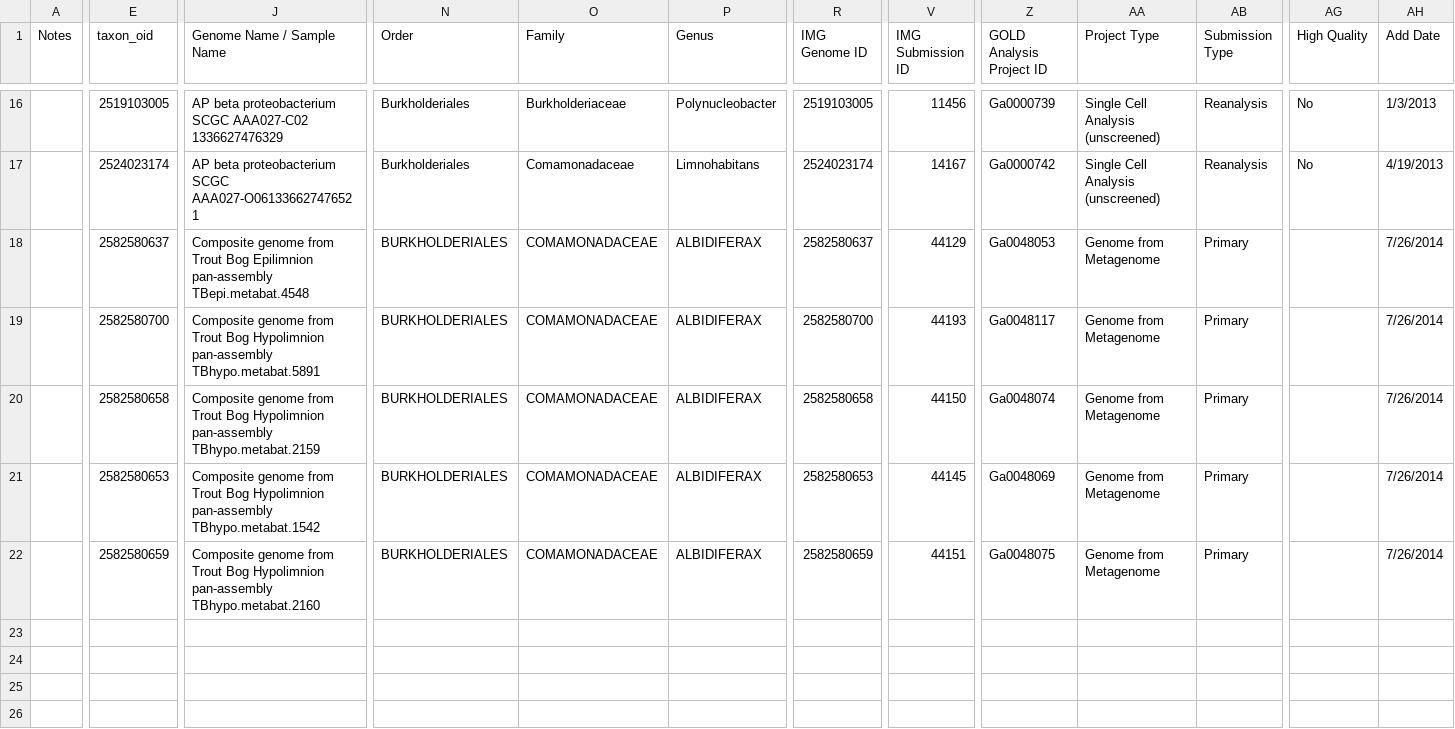
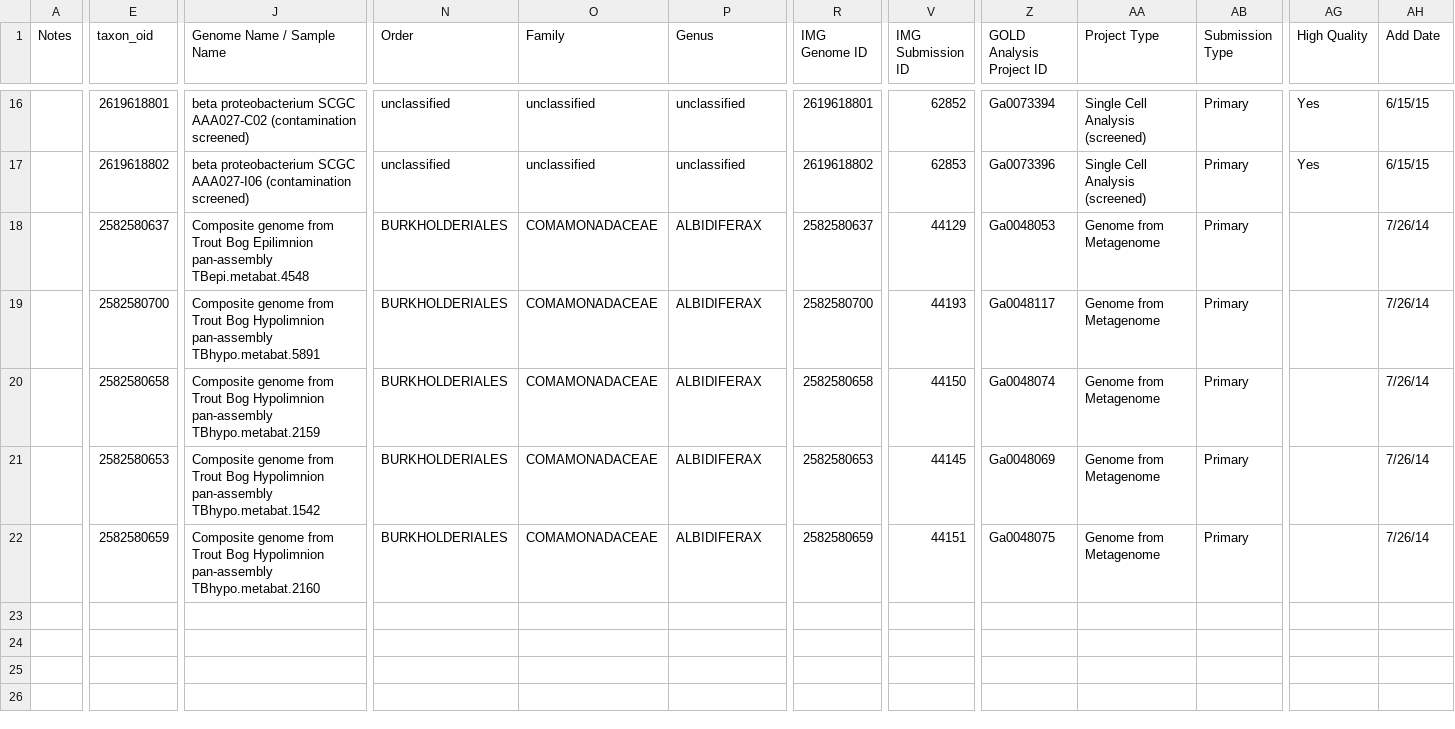
Before and after one commit to dgshrader/GenAnnc, a TSV file: betaproteobact_stats.tsv, drawn as a sheet; only a part is shown, gaps mark what is left out; the diff covers the shown part only; the diff names each change by its address in the sheet, - before the commit and + after, or states it on an @@ line.

Commit message:
Update metadata with screened SAGs

```diff
--- a/betaproteobact_stats.tsv
+++ b/betaproteobact_stats.tsv
-E16 (taxon_oid): 2519103005
+E16 (taxon_oid): 2619618801
-J16 (Genome Name / Sample Name): AP beta proteobacterium SCGC AAA027-C02 1336627476329
+J16 (Genome Name / Sample Name): beta proteobacterium SCGC AAA027-C02 (contamination screened)
-N16:N17 (Order): Burkholderiales
+N16:N17 (Order): unclassified
-O16 (Family): Burkholderiaceae
+O16 (Family): unclassified
-P16 (Genus): Polynucleobacter
+P16 (Genus): unclassified
-R16 (IMG Genome ID): 2519103005
+R16 (IMG Genome ID): 2619618801
-V16 (IMG Submission ID): 11456
+V16 (IMG Submission ID): 62852
-Z16 (GOLD Analysis Project ID): Ga0000739
+Z16 (GOLD Analysis Project ID): Ga0073394
-AA16:AA17 (Project Type): Single Cell Analysis (unscreened)
+AA16:AA17 (Project Type): Single Cell Analysis (screened)
-AB16:AB17 (Submission Type): Reanalysis
+AB16:AB17 (Submission Type): Primary
-AG16:AG17 (High Quality): No
+AG16:AG17 (High Quality): Yes
-AH16 (Add Date): 1/3/2013
+AH16 (Add Date): 6/15/15
-E17 (taxon_oid): 2524023174
+E17 (taxon_oid): 2619618802
-J17 (Genome Name / Sample Name): AP beta proteobacterium SCGC AAA027-O061336627476521
+J17 (Genome Name / Sample Name): beta proteobacterium SCGC AAA027-I06 (contamination screened)
-O17 (Family): Comamonadaceae
+O17 (Family): unclassified
-P17 (Genus): Limnohabitans
+P17 (Genus): unclassified
-R17 (IMG Genome ID): 2524023174
+R17 (IMG Genome ID): 2619618802
-V17 (IMG Submission ID): 14167
+V17 (IMG Submission ID): 62853
-Z17 (GOLD Analysis Project ID): Ga0000742
+Z17 (GOLD Analysis Project ID): Ga0073396
-AH17 (Add Date): 4/19/2013
+AH17 (Add Date): 6/15/15
-AH18:AH22 (Add Date): 7/26/2014
+AH18:AH22 (Add Date): 7/26/14
```
Also changed, not shown: 36 edited cells elsewhere in this file.
